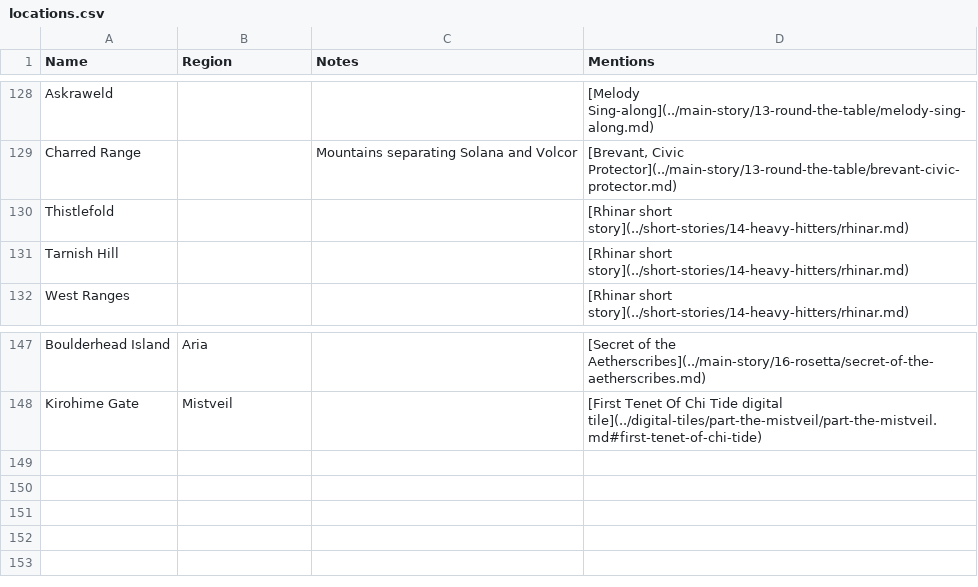
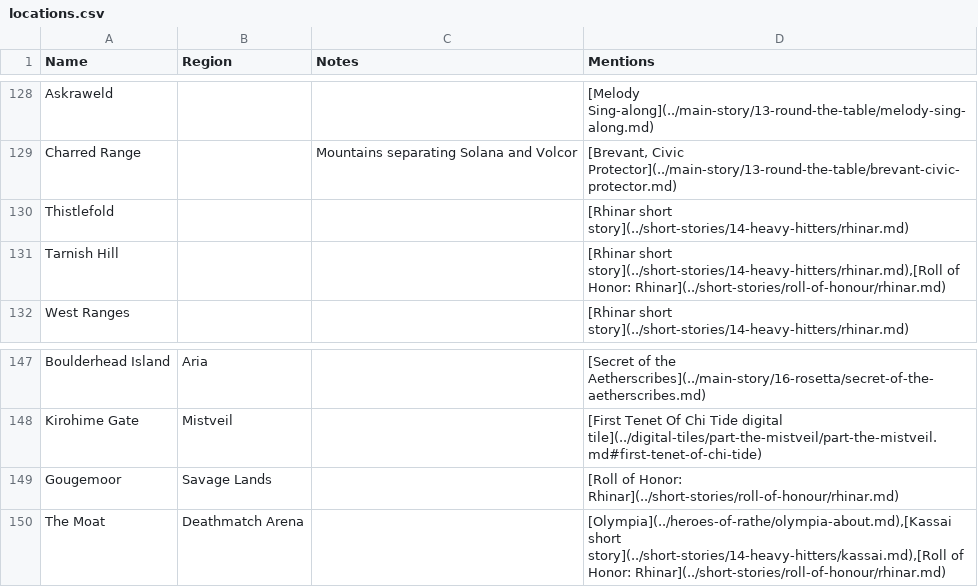
Before and after one commit to nathaneastwood/fablore, a CSV file: src/data/locations.csv, drawn as a sheet; only a part is shown, gaps mark what is left out.

Commit message:
doc: Add Rhinar short story

```diff
--- a/src/data/locations.csv
+++ b/src/data/locations.csv
@@ -130,3 +130,3 @@ Charred Range||Mountains separating Solana and Volcor|[Brevant, Civic Protector]
 Thistlefold|||[Rhinar short story](../short-stories/14-heavy-hitters/rhinar.md)
-Tarnish Hill|||[Rhinar short story](../short-stories/14-heavy-hitters/rhinar.md)
+Tarnish Hill|||[Rhinar short story](../short-stories/14-heavy-hitters/rhinar.md),[Roll of Honor: Rhinar](../short-stories/roll-of-honour/rhinar.md)
 West Ranges|||[Rhinar short story](../short-stories/14-heavy-hitters/rhinar.md)
@@ -148 +148,3 @@ Boulderhead Island|Aria||[Secret of the Aetherscribes](../main-story/16-rosetta/
 Kirohime Gate|Mistveil||[First Tenet Of Chi Tide digital tile](../digital-tiles/part-the-mistveil/part-the-mistveil.md#first-tenet-of-chi-tide)
+Gougemoor|Savage Lands||[Roll of Honor: Rhinar](../short-stories/roll-of-honour/rhinar.md)
+The Moat|Deathmatch Arena||[Olympia](../heroes-of-rathe/olympia-about.md),[Kassai short story](../short-stories/14-heavy-hitters/kassai.md),[Roll of Honor: Rhinar](../short-stories/roll-of-honour/rhinar.md)
```
Also changed, not shown: src/data/animals.csv, src/data/characters.csv, 1 other file.
